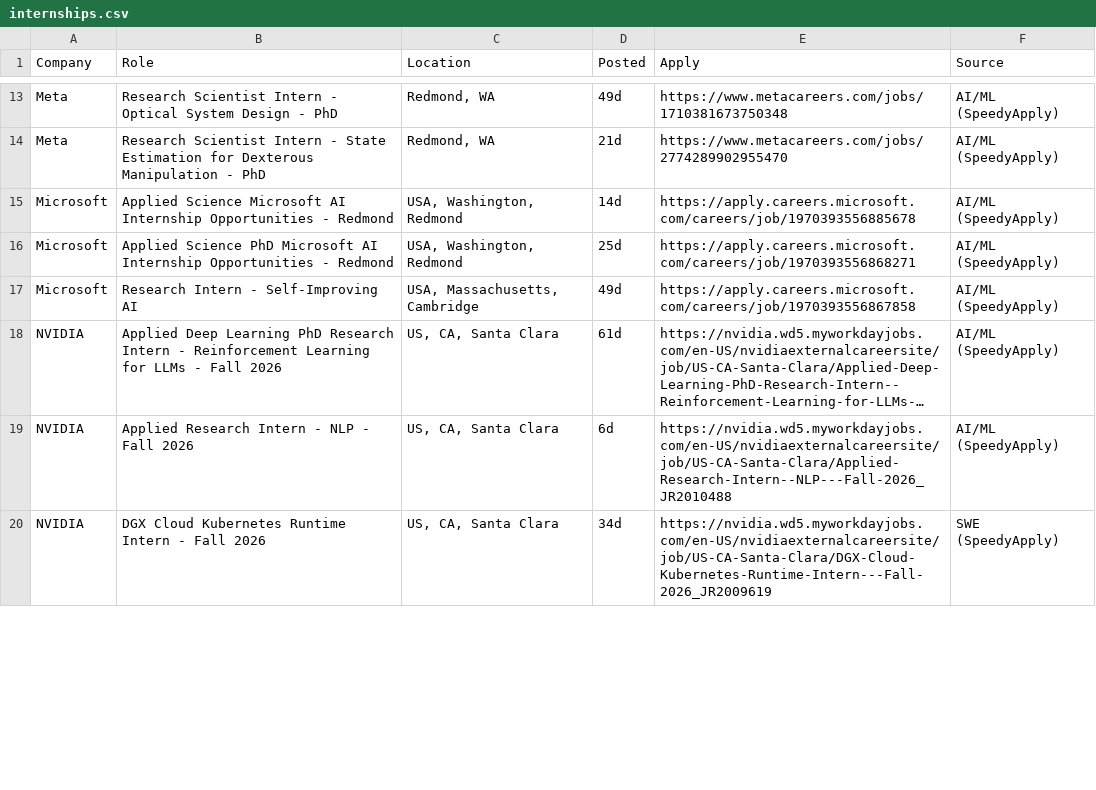
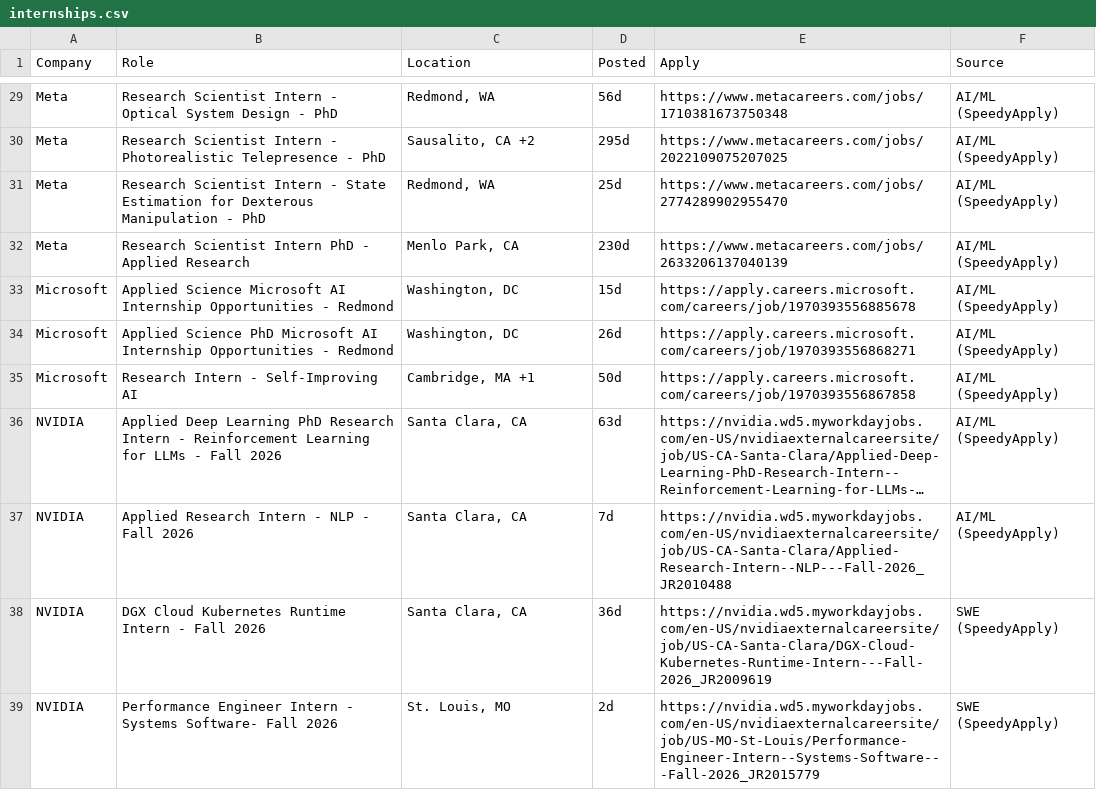
Before and after one commit to aryaanvig/internship-feed, a CSV file: output/internships.csv, drawn as a sheet; only a part is shown, gaps mark what is left out; long unchanged cells end in …; addresses are those after the commit; the diff covers the shown part only; the diff names each change by its address in the sheet, - before the commit and + after, or states it on an @@ line.

```diff
--- a/output/internships.csv
+++ b/output/internships.csv
-D29 (Posted): 49d
+D29 (Posted): 56d
+row 30: Meta | Research Scientist Intern - Photorealistic Telepresence - PhD | Sausalito, CA +2 | 295d | https://www.metacareers.com/jobs/2022109075207025 | AI/ML (SpeedyApply)
-D31 (Posted): 21d
+D31 (Posted): 25d
+row 32: Meta | Research Scientist Intern PhD - Applied Research | Menlo Park, CA | 230d | https://www.metacareers.com/jobs/2633206137040139 | AI/ML (SpeedyApply)
-C33:C34 (Location): USA, Washington, Redmond
+C33:C34 (Location): Washington, DC
-D33 (Posted): 14d
+D33 (Posted): 15d
-D34 (Posted): 25d
+D34 (Posted): 26d
-C35 (Location): USA, Massachusetts, Cambridge
+C35 (Location): Cambridge, MA +1
-D35 (Posted): 49d
+D35 (Posted): 50d
-C36:C38 (Location): US, CA, Santa Clara
+C36:C38 (Location): Santa Clara, CA
-D36 (Posted): 61d
+D36 (Posted): 63d
-D37 (Posted): 6d
+D37 (Posted): 7d
-D38 (Posted): 34d
+D38 (Posted): 36d
+row 39: NVIDIA | Performance Engineer Intern - Systems Software- Fall 2026 | St. Louis, MO | 2d | https://nvidia.wd5.myworkdayjobs.com/en-US/nvidiaexternalcareersite/job/US-MO-St-Louis/Performance-Engineer-Intern--Systems-Software---Fall-2026_JR2015779 | SWE (SpeedyApply)
```
Also changed, not shown: 17 added rows, 1 removed row and 51 edited cells elsewhere in this file, 1 other file.
